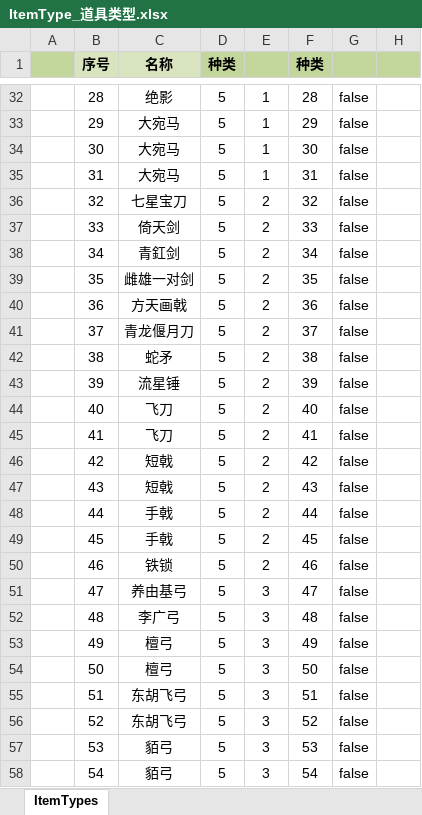
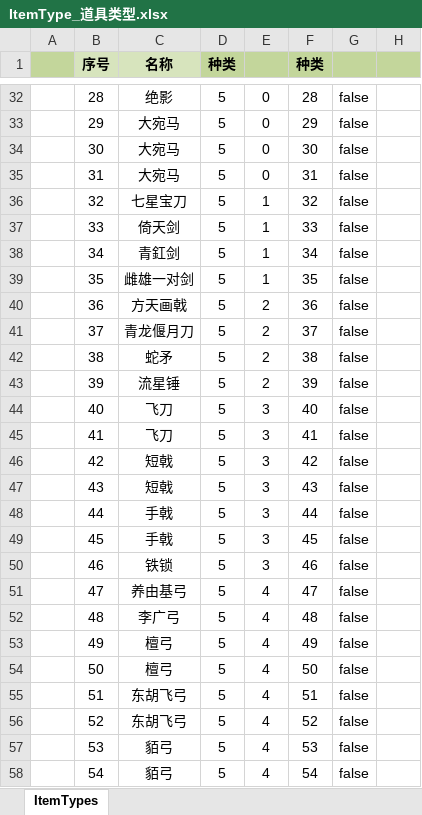
Before and after one commit to tankyc/sango_infinity, an Excel workbook: Data/Export/Common/ItemType_道具类型.xlsx, sheet ItemTypes, drawn as a sheet; only a part is shown, gaps mark what is left out; values as stored, in another font and other column widths than the file's, no borders; the diff covers the shown part only; the diff names each change by its address in the sheet, - before the commit and + after, or states it on an @@ line.

```diff
--- a/Data/Export/Common/ItemType_道具类型.xlsx (sheet ItemTypes)
+++ b/Data/Export/Common/ItemType_道具类型.xlsx (sheet ItemTypes)
-E32:E35: 1
+E32:E35: 0
-E36:E39: 2
+E36:E39: 1
-E44:E50: 2
+E44:E50: 3
-E51:E58: 3
+E51:E58: 4
```
Also changed, not shown: 33 edited cells elsewhere in this sheet, Data/Export/Common/BuildingType_建筑类型.xlsx, Data/Export/Common/Skill_技能.xlsx, 10 other files.
